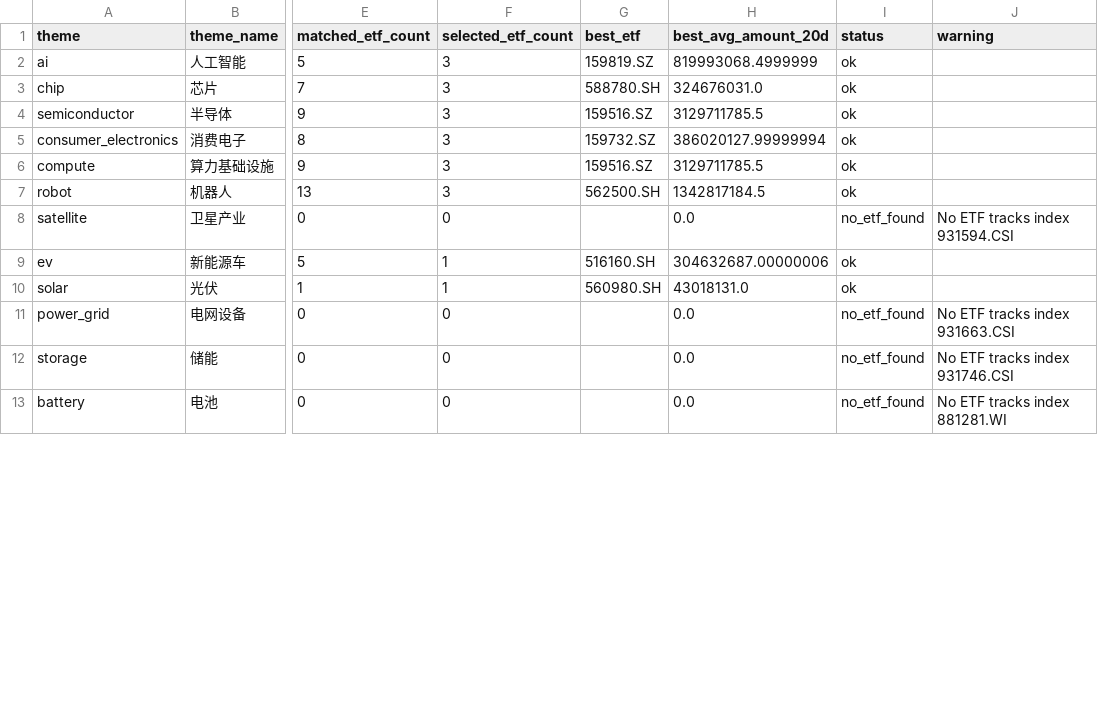
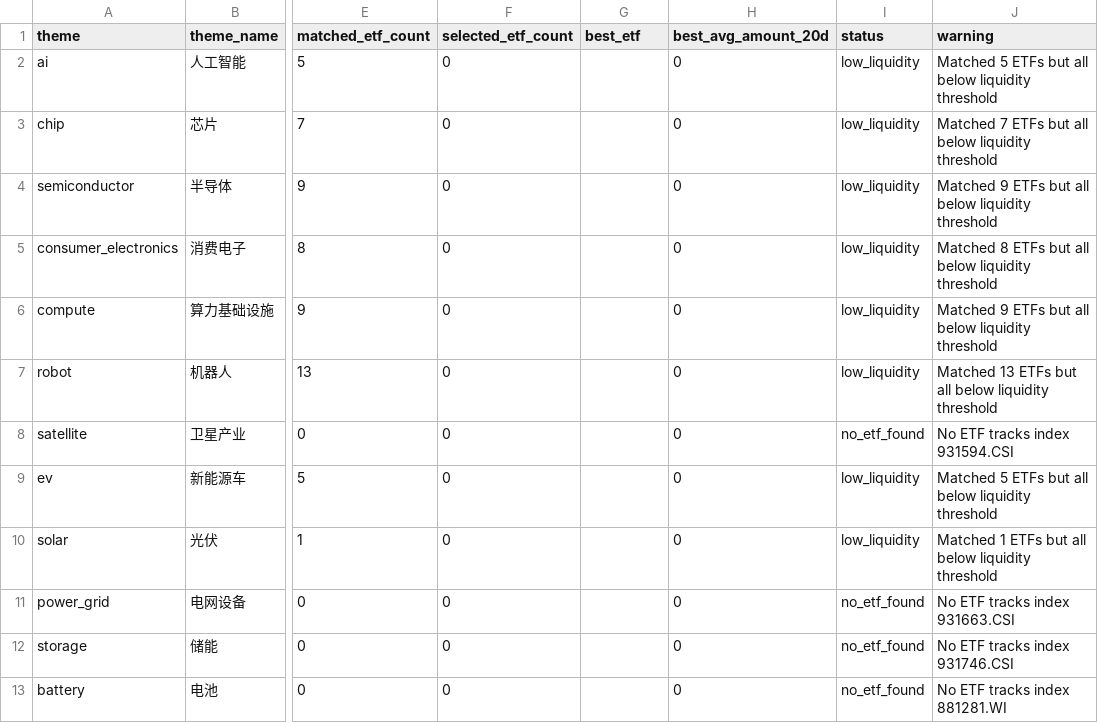
Before and after one commit to felix101010/fund_agent, a CSV file: data/processed/theme_etf_pool_report.csv, drawn as a sheet; only a part is shown, gaps mark what is left out; the diff covers the shown part only; the diff names each change by its address in the sheet, - before the commit and + after, or states it on an @@ line.

```diff
--- a/data/processed/theme_etf_pool_report.csv
+++ b/data/processed/theme_etf_pool_report.csv
-F2:F7 (selected_etf_count): 3
+F2:F7 (selected_etf_count): 0
-G2 (best_etf): 159819.SZ
+G2 (best_etf): (empty)
-H2 (best_avg_amount_20d): 819993068.4999999
+H2 (best_avg_amount_20d): 0
-I2:I7 (status): ok
+I2:I7 (status): low_liquidity
-J2 (warning): (empty)
+J2 (warning): Matched 5 ETFs but all below liquidity threshold
-G3 (best_etf): 588780.SH
+G3 (best_etf): (empty)
-H3 (best_avg_amount_20d): 324676031.0
+H3 (best_avg_amount_20d): 0
-J3 (warning): (empty)
+J3 (warning): Matched 7 ETFs but all below liquidity threshold
-G4 (best_etf): 159516.SZ
+G4 (best_etf): (empty)
-H4 (best_avg_amount_20d): 3129711785.5
+H4 (best_avg_amount_20d): 0
-J4 (warning): (empty)
+J4 (warning): Matched 9 ETFs but all below liquidity threshold
-G5 (best_etf): 159732.SZ
+G5 (best_etf): (empty)
-H5 (best_avg_amount_20d): 386020127.99999994
+H5 (best_avg_amount_20d): 0
-J5 (warning): (empty)
+J5 (warning): Matched 8 ETFs but all below liquidity threshold
-G6 (best_etf): 159516.SZ
+G6 (best_etf): (empty)
-H6 (best_avg_amount_20d): 3129711785.5
+H6 (best_avg_amount_20d): 0
-J6 (warning): (empty)
+J6 (warning): Matched 9 ETFs but all below liquidity threshold
-G7 (best_etf): 562500.SH
+G7 (best_etf): (empty)
-H7 (best_avg_amount_20d): 1342817184.5
+H7 (best_avg_amount_20d): 0
-J7 (warning): (empty)
+J7 (warning): Matched 13 ETFs but all below liquidity threshold
-H8 (best_avg_amount_20d): 0.0
+H8 (best_avg_amount_20d): 0
-F9:F10 (selected_etf_count): 1
+F9:F10 (selected_etf_count): 0
-G9 (best_etf): 516160.SH
+G9 (best_etf): (empty)
-H9 (best_avg_amount_20d): 304632687.00000006
+H9 (best_avg_amount_20d): 0
-I9:I10 (status): ok
+I9:I10 (status): low_liquidity
-J9 (warning): (empty)
+J9 (warning): Matched 5 ETFs but all below liquidity threshold
-G10 (best_etf): 560980.SH
+G10 (best_etf): (empty)
-H10 (best_avg_amount_20d): 43018131.0
+H10 (best_avg_amount_20d): 0
-J10 (warning): (empty)
+J10 (warning): Matched 1 ETFs but all below liquidity threshold
-H11:H13 (best_avg_amount_20d): 0.0
+H11:H13 (best_avg_amount_20d): 0
```
Also changed, not shown: 38 edited cells elsewhere in this file, 58 other files.
